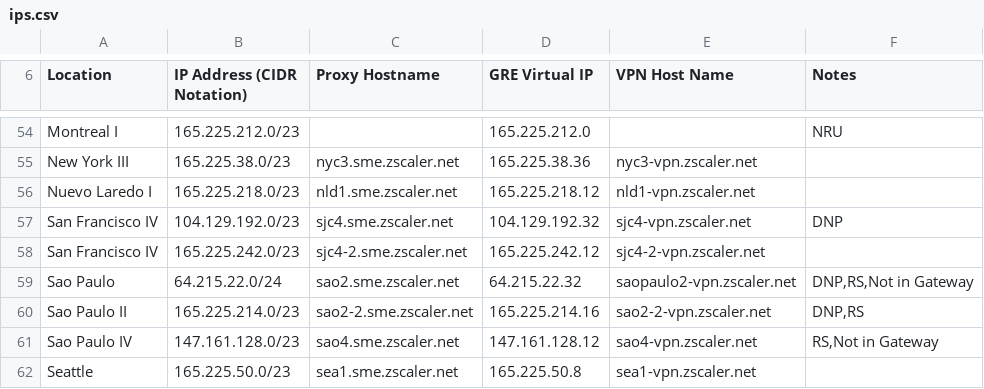
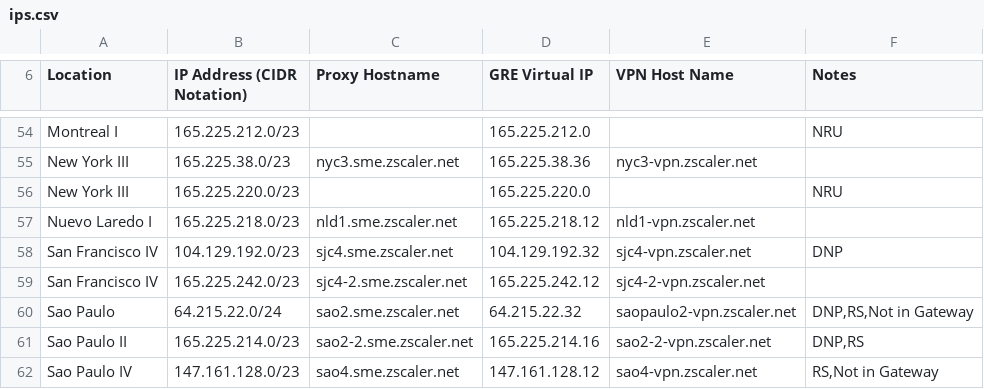
Before and after one commit to donantoniosantos/zscaler-ip-check, a CSV file: ips.csv, drawn as a sheet; only a part is shown, gaps mark what is left out; the shorter side is filled out with more unchanged rows; the diff names each change by its address in the sheet, - before the commit and + after, or states it on an @@ line.

Commit message:
new zscaler file

```diff
--- a/ips.csv
+++ b/ips.csv
+row 56: New York III | 165.225.220.0/23 |  | 165.225.220.0 |  | NRU
```
